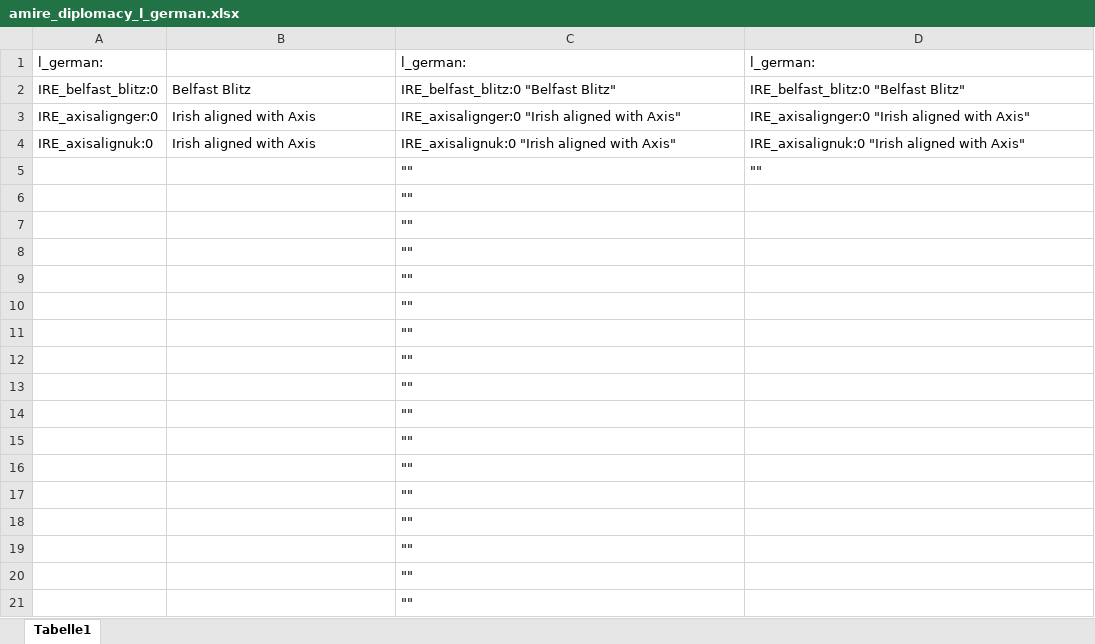
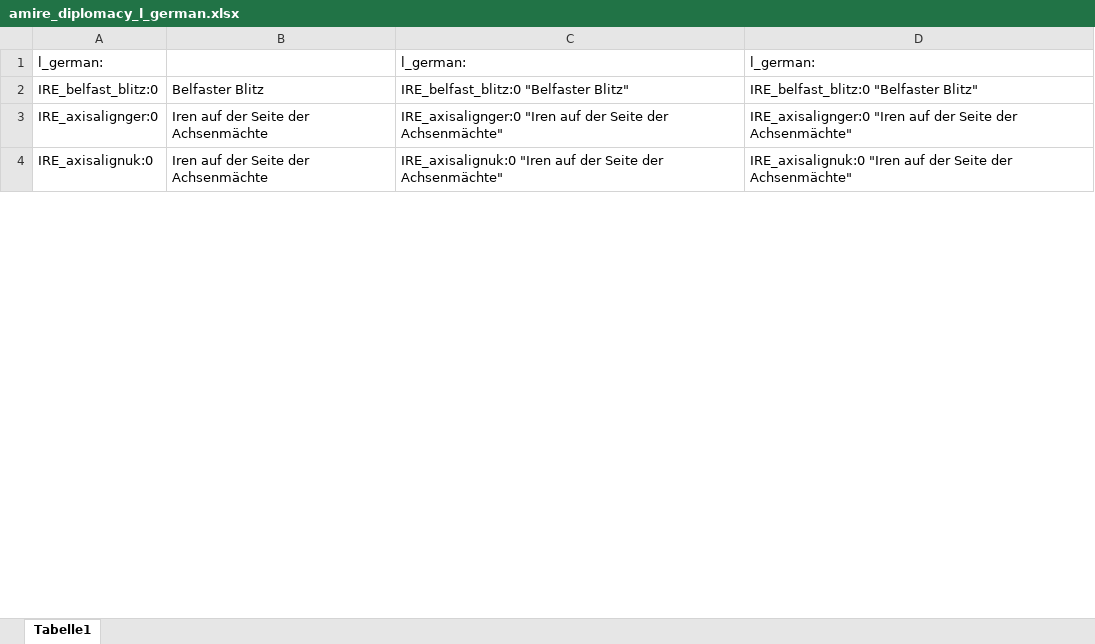
Before and after one commit to raubwuerger/Hearts-of-Iron-IV_TotalWarMod, an Excel workbook: 806209426/localisation/excel/amire_diplomacy_l_german.xlsx, sheet Tabelle1, drawn as a sheet; only a part is shown; values as stored, in another font and other column widths than the file's, no borders; removed rows and columns are numbered as before the commit, all else as after; the diff covers the shown part only; the diff names each change by its address in the sheet, - before the commit and + after, or states it on an @@ line.

```diff
--- a/806209426/localisation/excel/amire_diplomacy_l_german.xlsx (sheet Tabelle1)
+++ b/806209426/localisation/excel/amire_diplomacy_l_german.xlsx (sheet Tabelle1)
-B2: Belfast Blitz
+B2: Belfaster Blitz
-C2: IRE_belfast_blitz:0 "Belfast Blitz"
+C2: IRE_belfast_blitz:0 "Belfaster Blitz"
-D2: IRE_belfast_blitz:0 "Belfast Blitz"
+D2: IRE_belfast_blitz:0 "Belfaster Blitz"
-B3:B4: Irish aligned with Axis
+B3:B4: Iren auf der Seite der Achsenmächte
-C3: IRE_axisalignger:0 "Irish aligned with Axis"
+C3: IRE_axisalignger:0 "Iren auf der Seite der Achsenmächte"
-D3: IRE_axisalignger:0 "Irish aligned with Axis"
+D3: IRE_axisalignger:0 "Iren auf der Seite der Achsenmächte"
-C4: IRE_axisalignuk:0 "Irish aligned with Axis"
+C4: IRE_axisalignuk:0 "Iren auf der Seite der Achsenmächte"
-D4: IRE_axisalignuk:0 "Irish aligned with Axis"
+D4: IRE_axisalignuk:0 "Iren auf der Seite der Achsenmächte"
-row 5:  |  | "" | ""
-row 6:  |  | ""
-row 7:  |  | ""
-row 8:  |  | ""
-row 9:  |  | ""
-row 10:  |  | ""
-row 11:  |  | ""
-row 12:  |  | ""
-row 13:  |  | ""
-row 14:  |  | ""
-row 15:  |  | ""
-row 16:  |  | ""
-row 17:  |  | ""
-row 18:  |  | ""
-row 19:  |  | ""
-row 20:  |  | ""
-row 21:  |  | ""
```
Also changed, not shown: 1 added row and 470 removed rows elsewhere in this sheet, 806209426/localisation/excel/AST_opinionmods_l_german.xlsx, 806209426/localisation/excel/adjacency_rules_l_german.xlsx, 40 other files.
